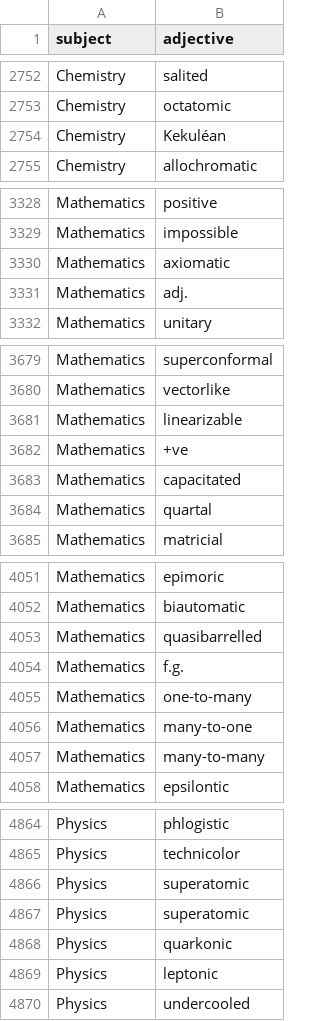
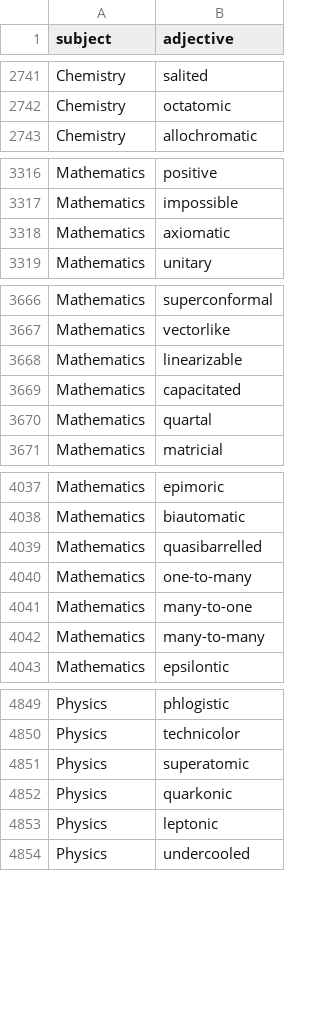
Before and after one commit to KUBDatalab/KUBDatalab, a CSV file: data-raw/adjectives.csv, drawn as a sheet; only a part is shown, gaps mark what is left out; the diff covers the shown part only.

```diff
--- a/data-raw/adjectives.csv
+++ b/data-raw/adjectives.csv
@@ -2753,3 +2742,2 @@ Chemistry,salited
 Chemistry,octatomic
-Chemistry,Kekuléan
 Chemistry,allochromatic
@@ -3330,3 +3318,2 @@ Mathematics,impossible
 Mathematics,axiomatic
-Mathematics,adj.
 Mathematics,unitary
@@ -3681,3 +3668,2 @@ Mathematics,vectorlike
 Mathematics,linearizable
-Mathematics,+ve
 Mathematics,capacitated
@@ -4053,3 +4039,2 @@ Mathematics,biautomatic
 Mathematics,quasibarrelled
-Mathematics,f.g.
 Mathematics,one-to-many
@@ -4866,3 +4851,2 @@ Physics,technicolor
 Physics,superatomic
-Physics,superatomic
 Physics,quarkonic
```
Also changed, not shown: 13 removed rows elsewhere in this file, data-raw/sciences.csv, 7 other files.
